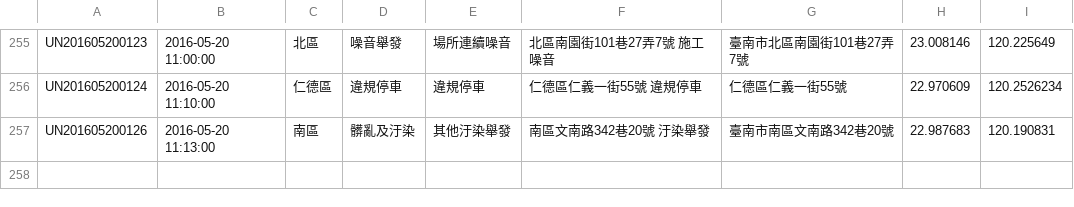
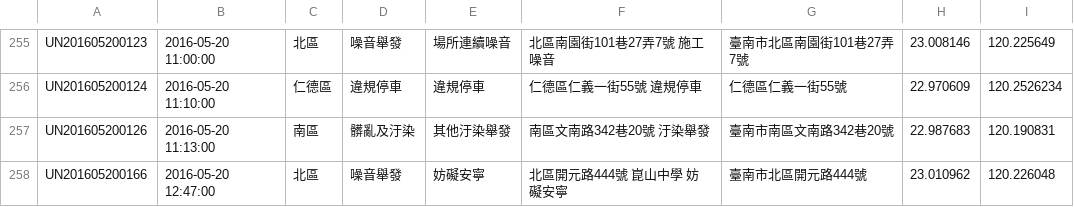
Before and after one commit to kiang/tainan_1999_map, a CSV file: data/2016/20.csv, drawn as a sheet; only a part is shown, gaps mark what is left out; the diff names each change by its address in the sheet, - before the commit and + after, or states it on an @@ line.

```diff
--- a/data/2016/20.csv
+++ b/data/2016/20.csv
+row 258: UN201605200166 | 2016-05-20 12:47:00 | 北區 | 噪音舉發 | 妨礙安寧 | 北區開元路444號 崑山中學 妨礙安寧 | 臺南市北區開元路444號 | 23.010962 | 120.226048
```
Also changed, not shown: 1 other file.
